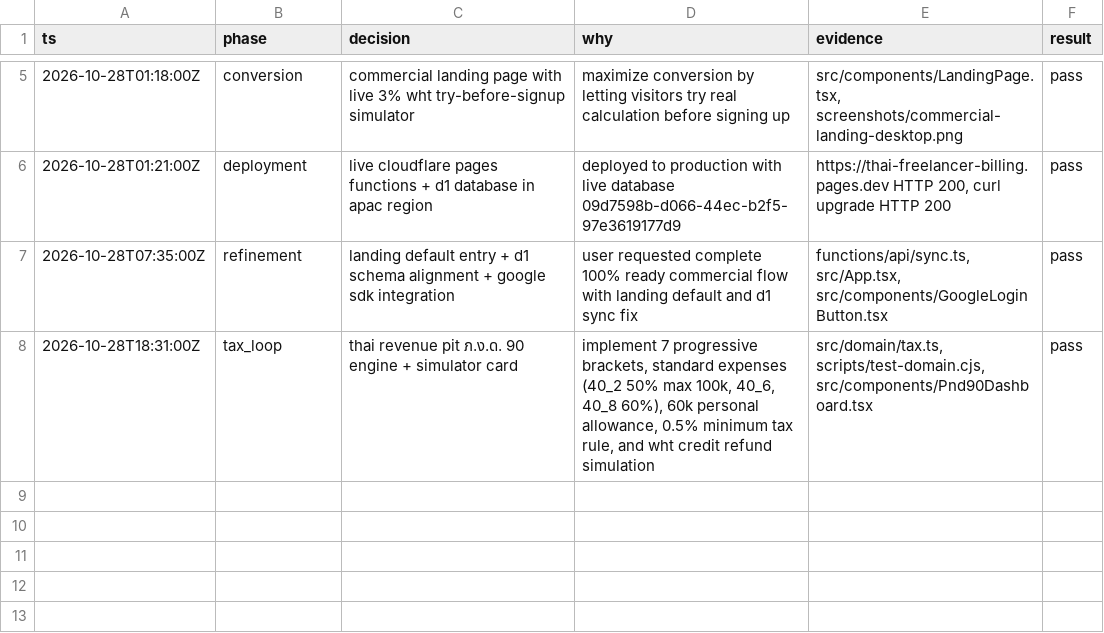
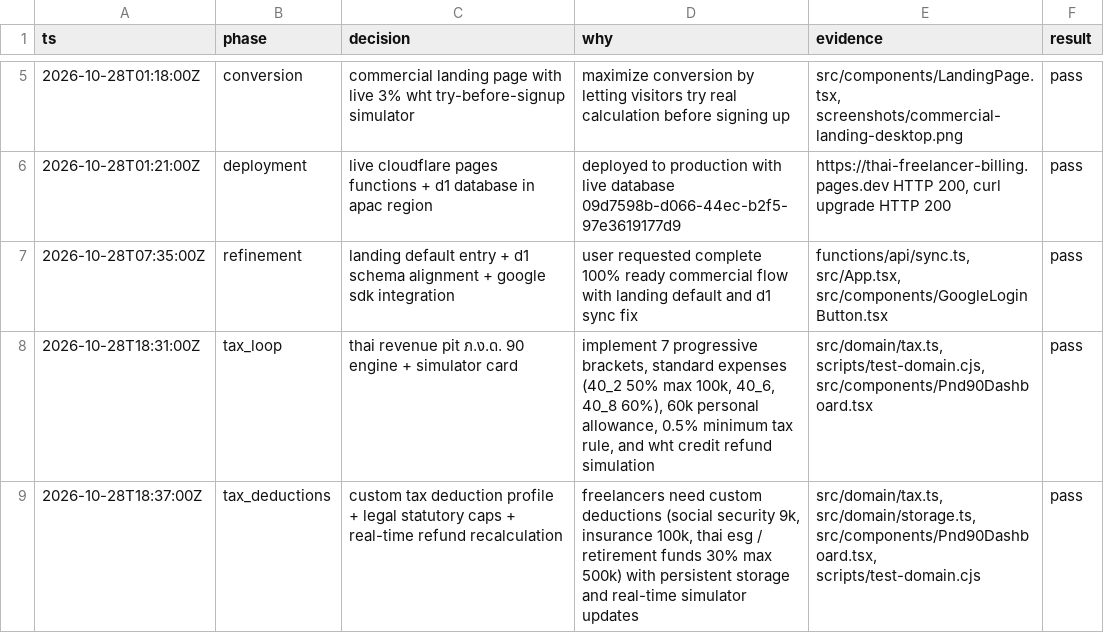
Before and after one commit to VivatVibe/Parity3, a TSV file: decisions.tsv, drawn as a sheet; only a part is shown, gaps mark what is left out; the diff names each change by its address in the sheet, - before the commit and + after, or states it on an @@ line.

Commit message:
feat(tax): add customizable tax deduction profile with statutory caps and real-time PND 90 refund recalculation

```diff
--- a/decisions.tsv
+++ b/decisions.tsv
+row 9: 2026-10-28T18:37:00Z | tax_deductions | custom tax deduction profile + legal statutory caps + real-time refund recalculation | freelancers need custom deductions (social security 9k, insurance 100k, thai esg / retirement funds 30% max 500k) with persistent storage and real-time simulator updates | src/domain/tax.ts, src/domain/storage.ts, src/components/Pnd90Dashboard.tsx, scripts/test-domain.cjs | pass
```
Also changed, not shown: 10 other files.
